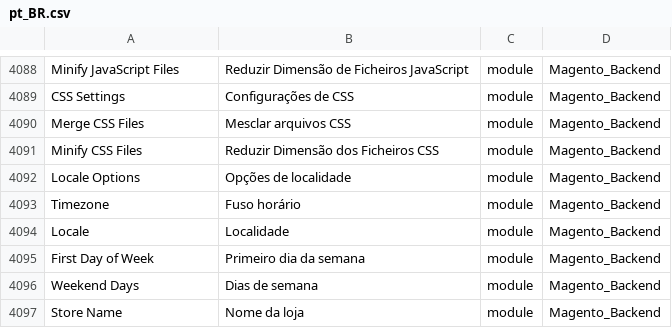
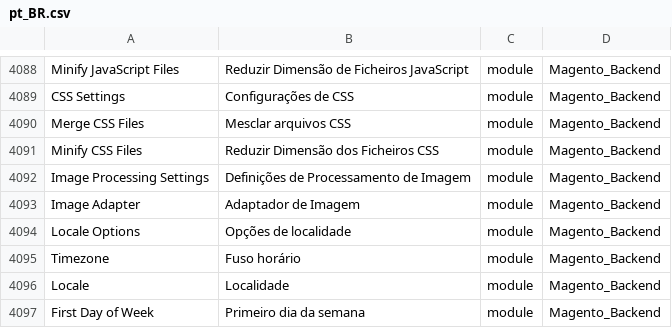
Before and after one commit to webjump/language_pt_br, a CSV file: pt_BR.csv, drawn as a sheet; only a part is shown, gaps mark what is left out; the shorter side is filled out with more unchanged rows; the diff names each change by its address in the sheet, - before the commit and + after, or states it on an @@ line.

```diff
--- a/pt_BR.csv
+++ b/pt_BR.csv
+row 4092: Image Processing Settings | Definições de Processamento de Imagem | module | Magento_Backend
+row 4093: Image Adapter | Adaptador de Imagem | module | Magento_Backend
```
Also changed, not shown: 1 other file.
